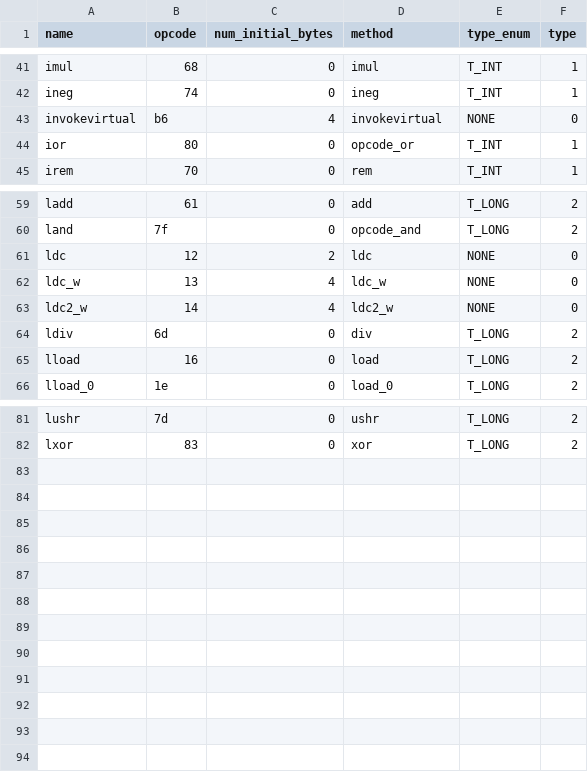
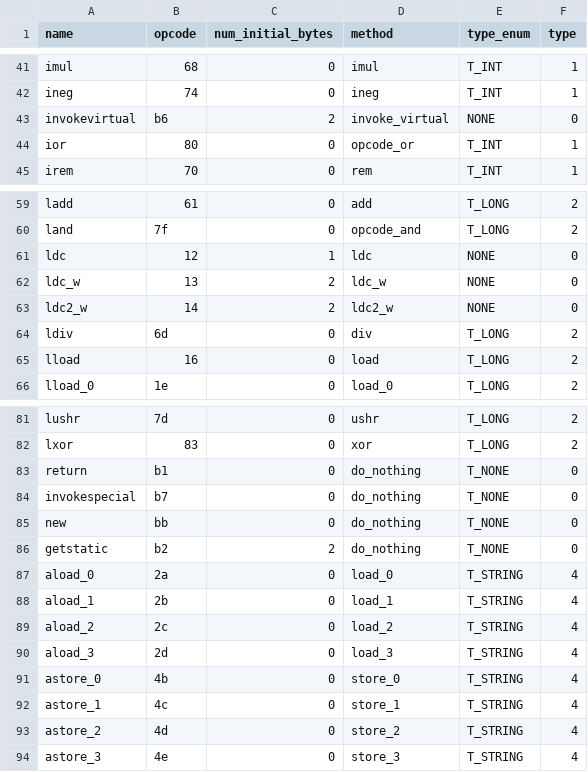
Before and after one commit to rykonermana/3250-spring-2019-team-6, a CSV file: jvpm/files/int_opcodes.csv, drawn as a sheet; only a part is shown, gaps mark what is left out.

Commit message:
updated code to parse opcode bytes and run corresponding opcodes in python

```diff
--- a/jvpm/files/int_opcodes.csv
+++ b/jvpm/files/int_opcodes.csv
@@ -42,3 +42,3 @@ imul ,68,0,imul ,T_INT,1
 ineg ,74,0,ineg ,T_INT,1
-invokevirtual ,b6 ,4,invokevirtual ,NONE,0
+invokevirtual ,b6 ,2,invoke_virtual,NONE,0
 ior ,80,0,opcode_or ,T_INT,1
@@ -60,5 +60,5 @@ ladd ,61,0,add ,T_LONG,2
 land ,7f ,0,opcode_and ,T_LONG,2
-ldc ,12,2,ldc ,NONE,0
-ldc_w ,13,4,ldc_w ,NONE,0
-ldc2_w ,14,4,ldc2_w ,NONE,0
+ldc ,12,1,ldc ,NONE,0
+ldc_w ,13,2,ldc_w ,NONE,0
+ldc2_w ,14,2,ldc2_w ,NONE,0
 ldiv ,6d ,0,div,T_LONG,2
@@ -82 +82,13 @@ lushr ,7d ,0,ushr ,T_LONG,2
 lxor ,83,0,xor ,T_LONG,2
+return,b1,0,do_nothing,T_NONE,0
+invokespecial ,b7 ,0,do_nothing,T_NONE,0
+new ,bb ,0,do_nothing,T_NONE,0
+getstatic ,b2 ,2,do_nothing,T_NONE,0
+aload_0 ,2a ,0,load_0 ,T_STRING,4
+aload_1 ,2b ,0,load_1 ,T_STRING,4
+aload_2 ,2c ,0,load_2 ,T_STRING,4
+aload_3 ,2d ,0,load_3 ,T_STRING,4
+astore_0 ,4b ,0,store_0 ,T_STRING,4
+astore_1 ,4c ,0,store_1 ,T_STRING,4
+astore_2 ,4d ,0,store_2 ,T_STRING,4
+astore_3 ,4e ,0,store_3 ,T_STRING,4
```
Also changed, not shown: 10 other files.
